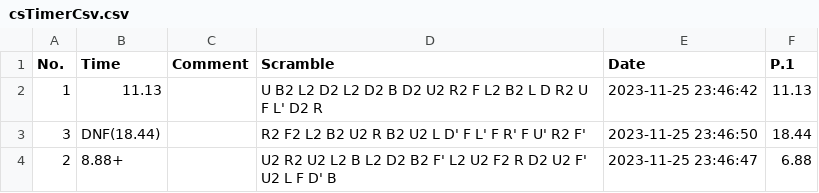
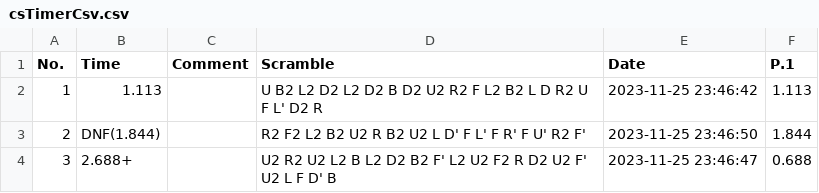
Before and after one commit to spencerchubb/cubingapp, a CSV file: server/packages/timerData/src/examples/csTimerCsv.csv, drawn as a sheet.

```diff
--- a/server/packages/timerData/src/examples/csTimerCsv.csv
+++ b/server/packages/timerData/src/examples/csTimerCsv.csv
@@ -1,4 +1,4 @@
 No.;Time;Comment;Scramble;Date;P.1
-1;11.13;;U B2 L2 D2 L2 D2 B D2 U2 R2 F L2 B2 L D R2 U F L' D2 R;2023-11-25 23:46:42;11.13
-3;DNF(18.44);;R2 F2 L2 B2 U2 R B2 U2 L D' F L' F R' F U' R2 F';2023-11-25 23:46:50;18.44
-2;8.88+;;U2 R2 U2 L2 B L2 D2 B2 F' L2 U2 F2 R D2 U2 F' U2 L F D' B;2023-11-25 23:46:47;6.88
+1;1.113;;U B2 L2 D2 L2 D2 B D2 U2 R2 F L2 B2 L D R2 U F L' D2 R;2023-11-25 23:46:42;1.113
+2;DNF(1.844);;R2 F2 L2 B2 U2 R B2 U2 L D' F L' F R' F U' R2 F';2023-11-25 23:46:50;1.844
+3;2.688+;;U2 R2 U2 L2 B L2 D2 B2 F' L2 U2 F2 R D2 U2 F' U2 L F D' B;2023-11-25 23:46:47;0.688
```
Also changed, not shown: 1 other file.
